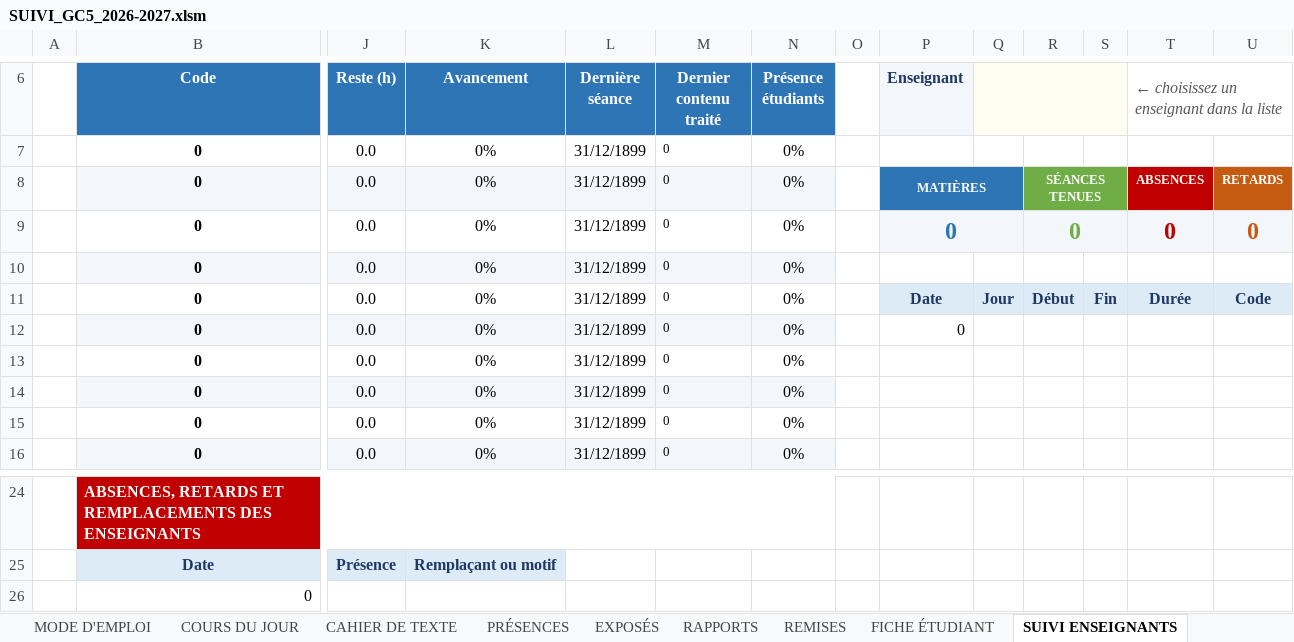
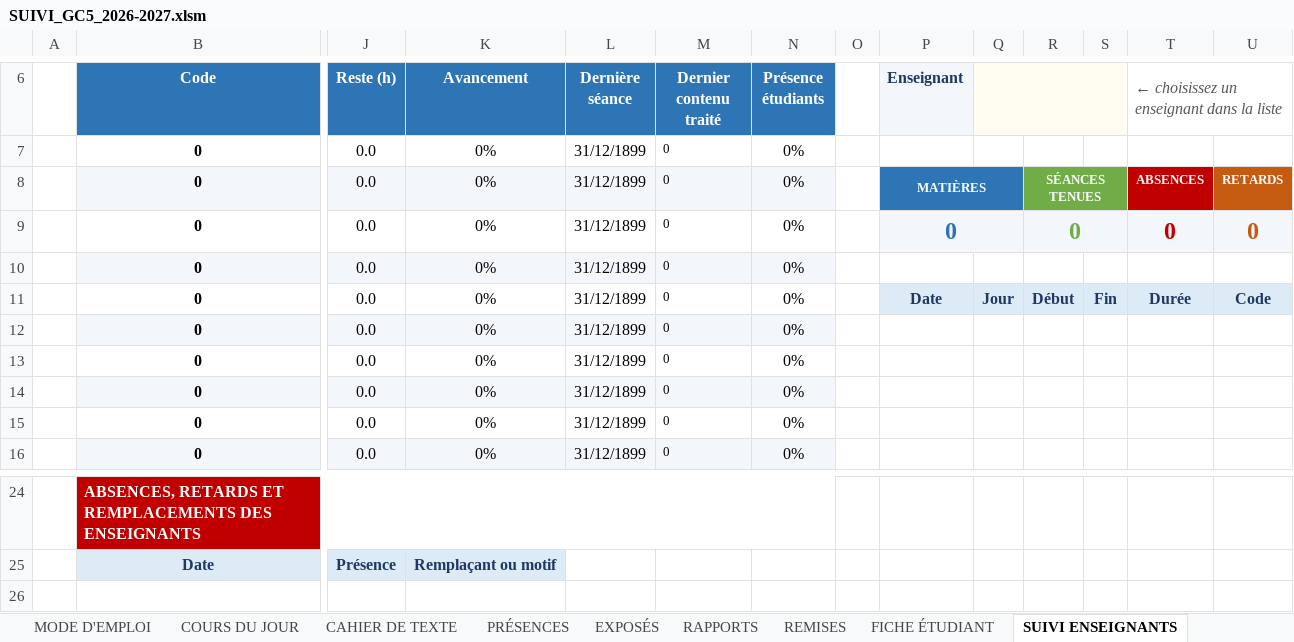
Before and after one commit to Chickpoenou/projet2, an Excel workbook: SUIVI_GC5_2026-2027.xlsm, sheet SUIVI ENSEIGNANTS, drawn as a sheet; only a part is shown, gaps mark what is left out; values as stored, in another font and other column widths than the file's, no borders; conditional formats not drawn; rows hold the shown columns only; the diff names each change by its address in the sheet, - before the commit and + after, or states it on an @@ line.

```diff
--- a/SUIVI_GC5_2026-2027.xlsm (sheet SUIVI ENSEIGNANTS)
+++ b/SUIVI_GC5_2026-2027.xlsm (sheet SUIVI ENSEIGNANTS)
-P12 (Enseignant): 0
+P12 (Enseignant): (empty)
-row 26:  | 0
```
Also changed, not shown: sheet EXPOSÉS, sheet GROUPES, sheet FICHE ÉTUDIANT, formulas that keep their value, charts or pictures, 10 other files.
